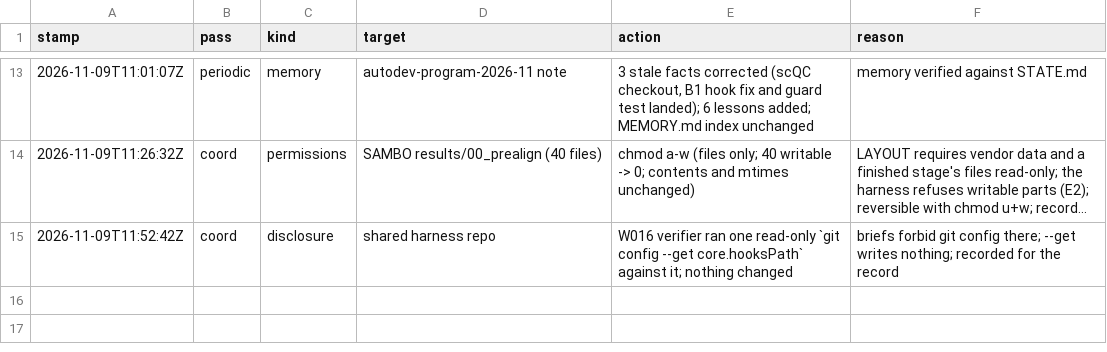
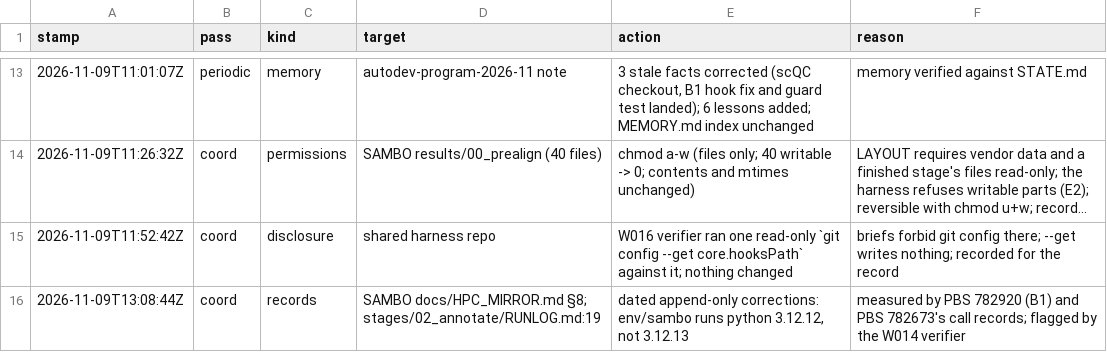
Before and after one commit to JiaenLin/single-cell-harness, a TSV file: autodev/ledger/housekeeping.tsv, drawn as a sheet; only a part is shown, gaps mark what is left out; long unchanged cells end in ….

```diff
--- a/autodev/ledger/housekeeping.tsv
+++ b/autodev/ledger/housekeeping.tsv
@@ -15 +15,2 @@ stamp	pass	kind	target	action	reason
 2026-11-09T11:52:42Z	coord	disclosure	shared harness repo	W016 verifier ran one read-only `git config --get core.hooksPath` against it; nothing changed	briefs forbid git config there; --get writes nothing; recorded for the record
+2026-11-09T13:08:44Z	coord	records	SAMBO docs/HPC_MIRROR.md §8; stages/02_annotate/RUNLOG.md:19	dated append-only corrections: env/sambo runs python 3.12.12, not 3.12.13	measured by PBS 782920 (B1) and PBS 782673's call records; flagged by the W014 verifier
```
Also changed, not shown: autodev/ledger/waves.tsv, 2 other files.
